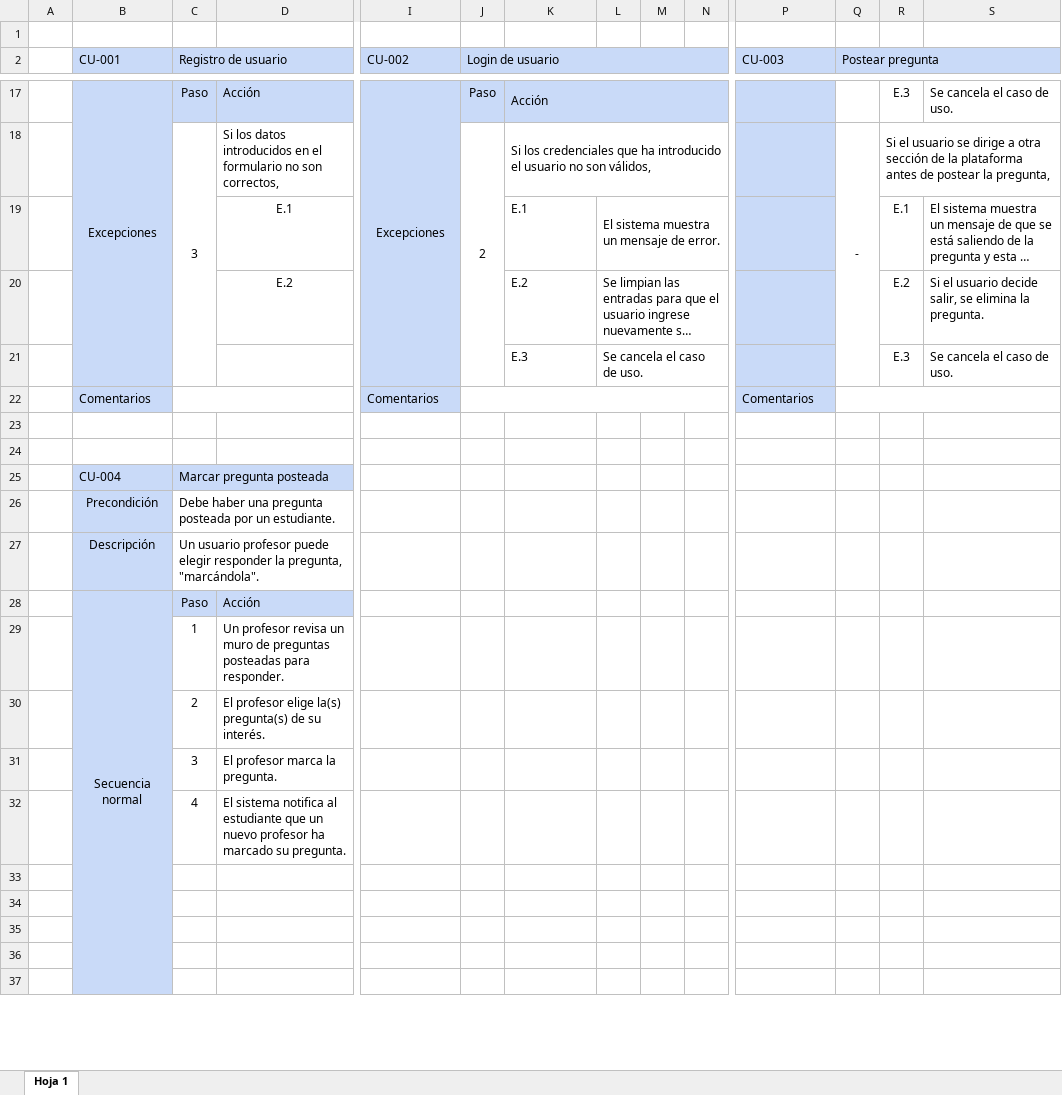
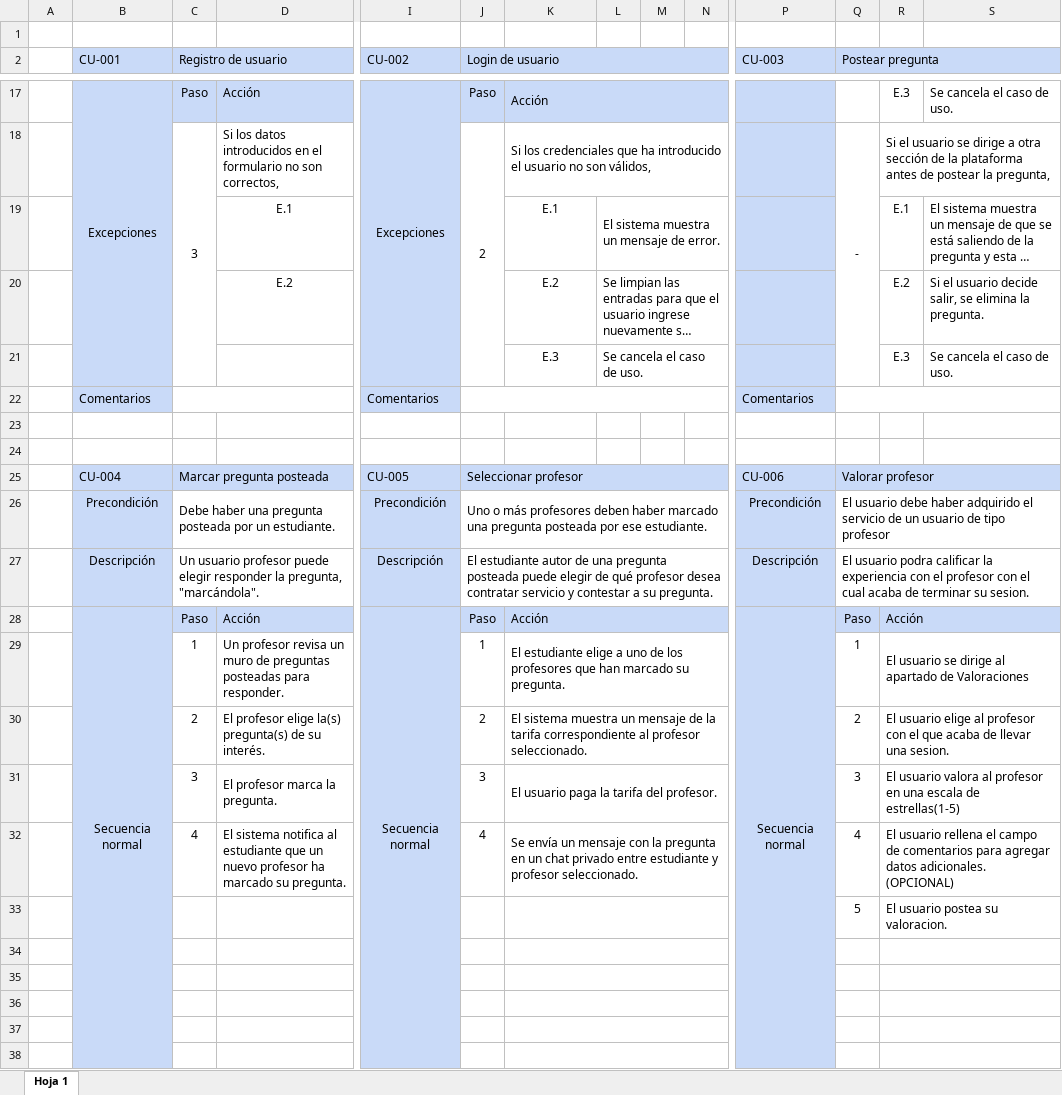
Before and after one commit to DarkBlood202/TrashConsult-1, an Excel workbook: Desarrollo/EPY/Análisis/EPY-CUS.xlsx, sheet Hoja 1, drawn as a sheet; only a part is shown, gaps mark what is left out; long unchanged cells end in …; values as stored, in another font and other column widths than the file's, no borders; charts and pictures not drawn; removed rows and columns are numbered as before the commit, all else as after; rows hold the shown columns only; the diff covers the shown part only; the diff names each change by its address in the sheet, - before the commit and + after, or states it on an @@ line.

```diff
--- a/Desarrollo/EPY/Análisis/EPY-CUS.xlsx (sheet Hoja 1)
+++ b/Desarrollo/EPY/Análisis/EPY-CUS.xlsx (sheet Hoja 1)
-K19:K21 alignment: left
+K19:K21 alignment: center
-row 25:  | CU-004 | Marcar pregunta posteada
-row 26:  | Precondición | Debe haber una pregunta posteada por un estudiante.
-row 27:  | Descripción | Un usuario profesor puede elegir responder la pregunta, "marcándola".
-row 28:  | Secuencia normal | Paso | Acción
-row 29:  |  | 1 | Un profesor revisa un muro de preguntas posteadas para responder.
-row 30:  |  | 2 | El profesor elige la(s) pregunta(s) de su interés.
-row 31:  |  | 3 | El profesor marca la pregunta.
-row 32:  |  | 4 | El sistema notifica al estudiante que un nuevo profesor ha marcado su pregunta.
+row 25:  | CU-004 | Marcar pregunta posteada |  | CU-005 | Seleccionar profesor |  |  |  |  | CU-006 | Valorar profesor
+row 26:  | Precondición | Debe haber una pregunta posteada por un estudiante. |  | Precondición | Uno o más profesores deben haber marcado una pregunta posteada por ese estudiante. |  |  |  |  | Precondición | El usuario debe haber adquirido el servicio de un usuario de tipo profesor
+row 27:  | Descripción | Un usuario profesor puede elegir responder la pregunta, "marcándola". |  | Descripción | El estudiante autor de una pregunta posteada puede elegir de qué profesor desea contratar servicio y contestar a su pregunta. |  |  |  |  | Descripción | El usuario podra calificar la experiencia con el profesor con el cual acaba de terminar su sesion.
+row 28:  | Secuencia normal | Paso | Acción | Secuencia normal | Paso | Acción |  |  |  | Secuencia normal | Paso | Acción
+row 29:  |  | 1 | Un profesor revisa un muro de preguntas posteadas para responder. |  | 1 | El estudiante elige a uno de los profesores que han marcado su pregunta. |  |  |  |  | 1 | El usuario se dirige al apartado de Valoraciones
+row 30:  |  | 2 | El profesor elige la(s) pregunta(s) de su interés. |  | 2 | El sistema muestra un mensaje de la tarifa correspondiente al profesor seleccionado. |  |  |  |  | 2 | El usuario elige al profesor con el que acaba de llevar una sesion.
+row 31:  |  | 3 | El profesor marca la pregunta. |  | 3 | El usuario paga la tarifa del profesor. |  |  |  |  | 3 | El usuario valora al profesor en una escala de estrellas(1-5)
+row 32:  |  | 4 | El sistema notifica al estudiante que un nuevo profesor ha marcado su pregunta. |  | 4 | Se envía un mensaje con la pregunta en un chat privado entre estudiante y profesor seleccionado. |  |  |  |  | 4 | El usuario rellena el campo de comentarios para agregar datos adicionales. (OPCIONAL)
+row 33:  |  |  |  |  |  |  |  |  |  |  | 5 | El usuario postea su valoracion.
+K34:N34 merged
+R34:S34 merged
+K35:N35 merged
+R35:S35 merged
+K36:N36 merged
+R36:S36 merged
+K37:N37 merged
+R37:S37 merged
+K38:N38 merged
+R38:S38 merged
```
Also changed, not shown: 4 added rows, 5 removed rows, 8 edited cells, cell formats and merged cells elsewhere in this sheet, charts or pictures, 1 other file.
